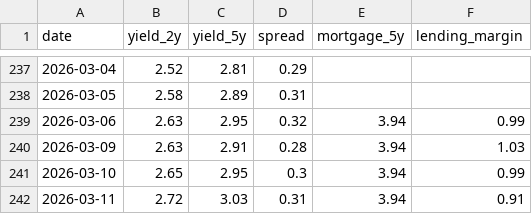
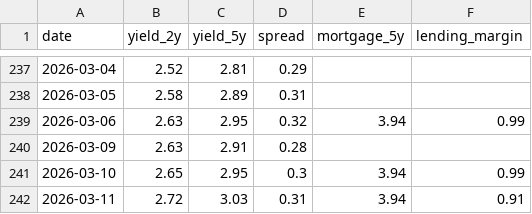
Before and after one commit to rnparker/Gemini-Sandbox, a CSV file: docs/historical_spread.csv, drawn as a sheet; only a part is shown, gaps mark what is left out.

```diff
--- a/docs/historical_spread.csv
+++ b/docs/historical_spread.csv
@@ -239,3 +239,3 @@ date,yield_2y,yield_5y,spread,mortgage_5y,lending_margin
 2026-03-06,2.63,2.95,0.32,3.94,0.99
-2026-03-09,2.63,2.91,0.28,3.94,1.03
+2026-03-09,2.63,2.91,0.28,,
 2026-03-10,2.65,2.95,0.3,3.94,0.99
```
